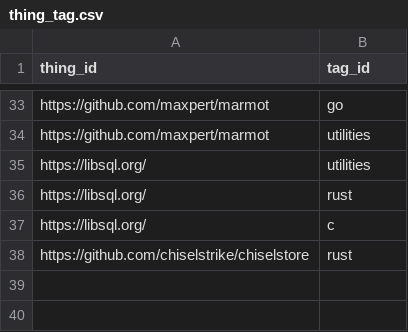
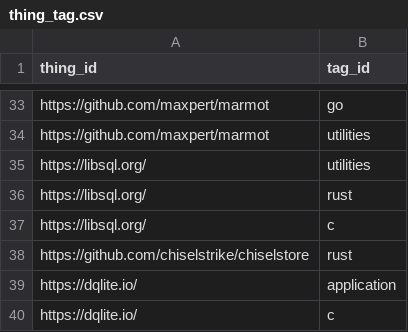
Before and after one commit to arnau/some-sqlite, a CSV file: data/thing_tag.csv, drawn as a sheet; only a part is shown, gaps mark what is left out; the diff names each change by its address in the sheet, - before the commit and + after, or states it on an @@ line.

```diff
--- a/data/thing_tag.csv
+++ b/data/thing_tag.csv
+row 39: https://dqlite.io/ | application
+row 40: https://dqlite.io/ | c
```
Also changed, not shown: data/thing.csv, 1 other file.
